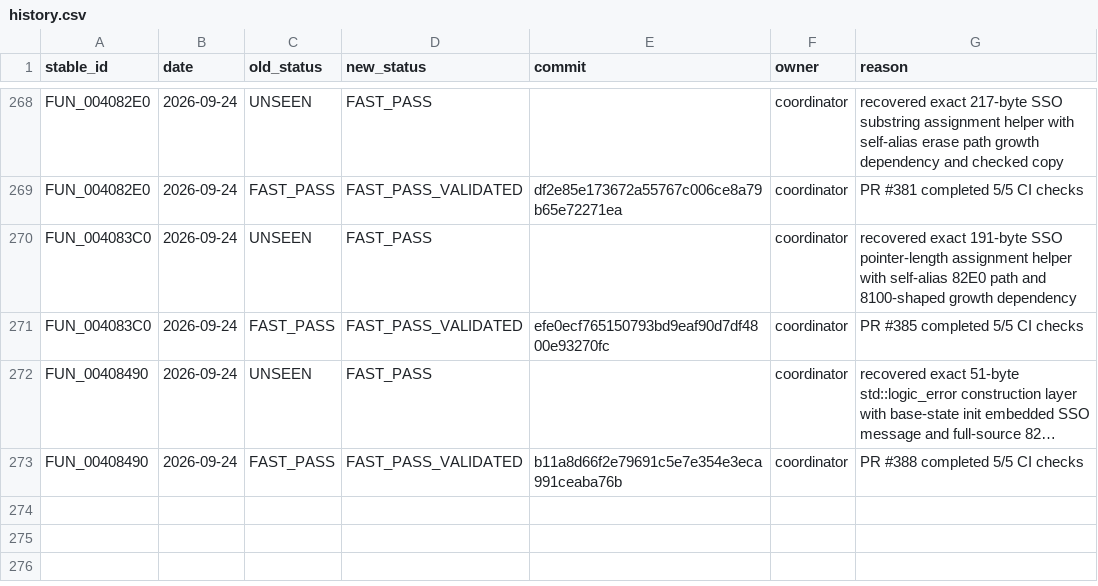
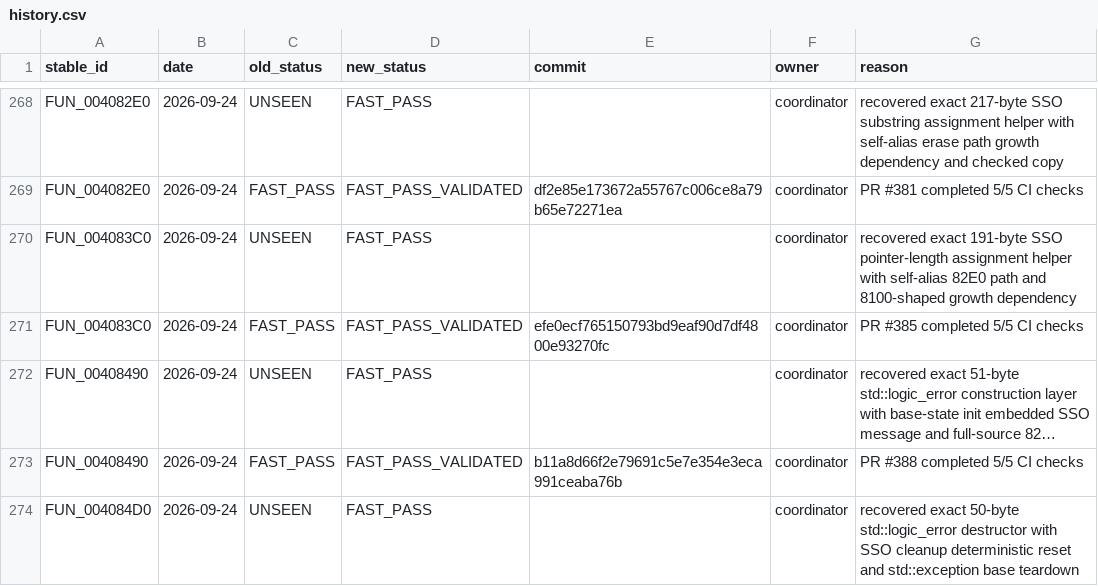
Before and after one commit to Putxo/BioHazard-V-Resurrection, a CSV file: database/history.csv, drawn as a sheet; only a part is shown, gaps mark what is left out; long unchanged cells end in …; the diff names each change by its address in the sheet, - before the commit and + after, or states it on an @@ line.

Commit message:
Recover FUN_004084D0: add history

```diff
--- a/database/history.csv
+++ b/database/history.csv
+row 274: FUN_004084D0 | 2026-09-24 | UNSEEN | FAST_PASS |  | coordinator | recovered exact 50-byte std::logic_error destructor with SSO cleanup deterministic reset and std::exception base teardown
```
